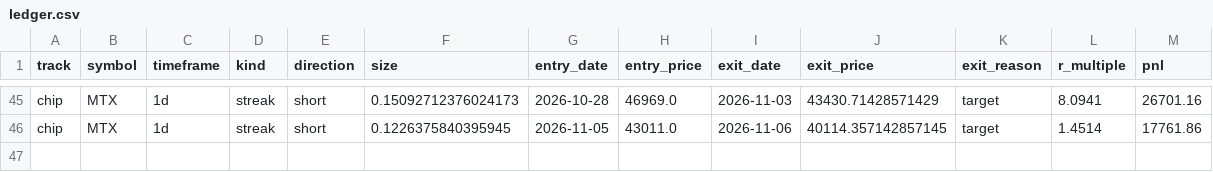
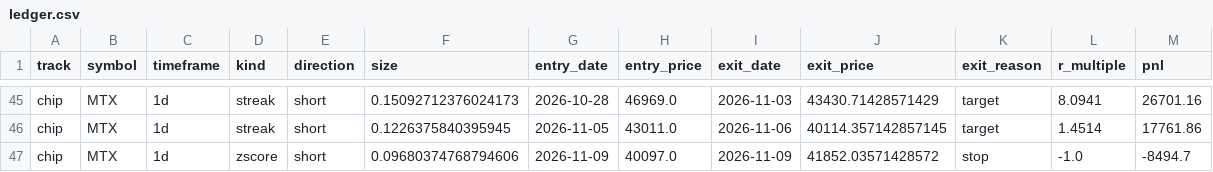
Before and after one commit to daniel17857-web/tide-paper-trader, a CSV file: state/ledger.csv, drawn as a sheet; only a part is shown, gaps mark what is left out; the diff names each change by its address in the sheet, - before the commit and + after, or states it on an @@ line.

Commit message:
chore: state update 2026-11-10T16:31Z [skip ci]

```diff
--- a/state/ledger.csv
+++ b/state/ledger.csv
+row 47: chip | MTX | 1d | zscore | short | 0.09680374768794606 | 2026-11-09 | 40097.0 | 2026-11-09 | 41852.03571428572 | stop | -1.0 | -8494.7
```
Also changed, not shown: data/fx_AUDUSD_1d.csv, data/fx_EURUSD_1d.csv, 7 other files.
